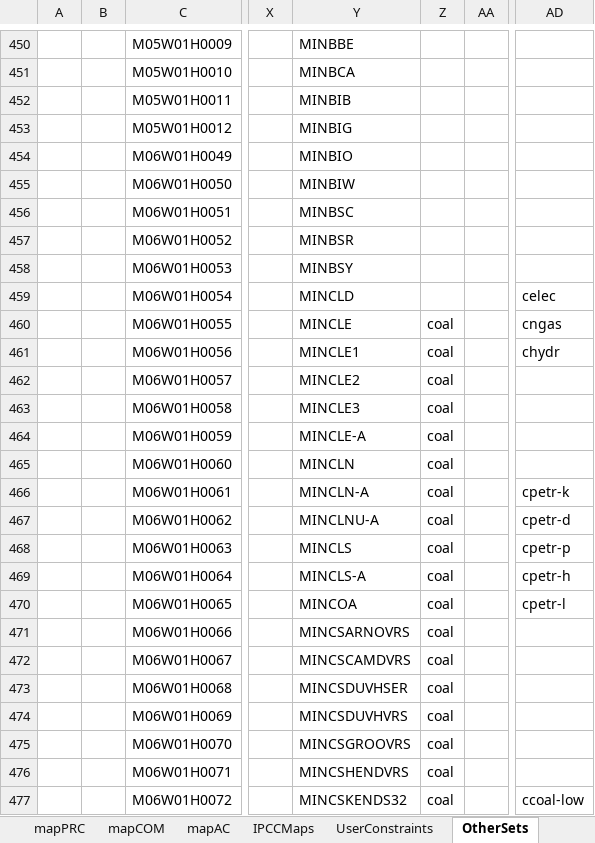
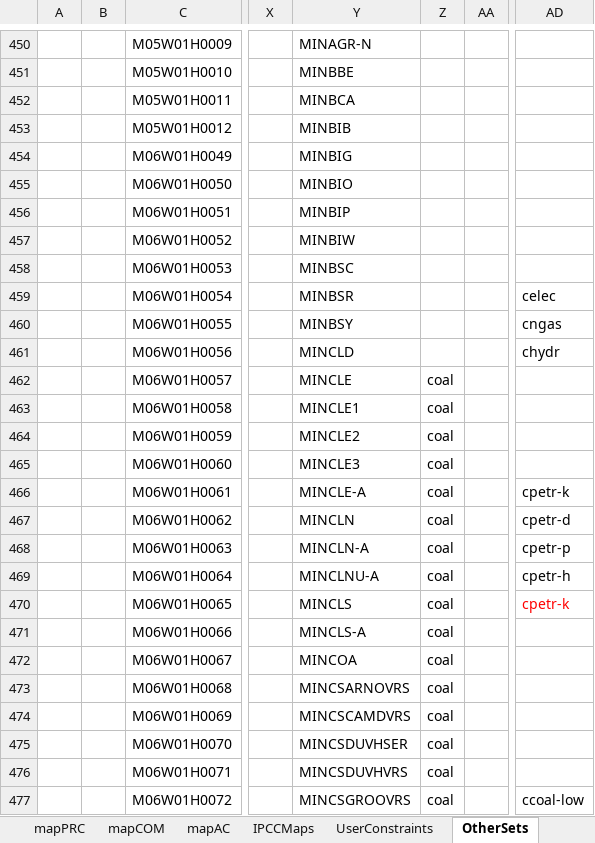
Before and after one commit to brunomerven/SATIMGE_Veda, an Excel workbook: SetsAndMaps/SetsAndMaps.xlsm, sheet OtherSets, drawn as a sheet; only a part is shown, gaps mark what is left out; values as stored, in another font and other column widths than the file's, no borders; the diff covers the shown part only; the diff names each change by its address in the sheet, - before the commit and + after, or states it on an @@ line.

```diff
--- a/SetsAndMaps/SetsAndMaps.xlsm (sheet OtherSets)
+++ b/SetsAndMaps/SetsAndMaps.xlsm (sheet OtherSets)
-Y450: MINBBE
+Y450: MINAGR-N
-Y451: MINBCA
+Y451: MINBBE
-Y452: MINBIB
+Y452: MINBCA
-Y453: MINBIG
+Y453: MINBIB
-Y454: MINBIO
+Y454: MINBIG
-Y455: MINBIW
+Y455: MINBIO
-Y456: MINBSC
+Y456: MINBIP
-Y457: MINBSR
+Y457: MINBIW
-Y458: MINBSY
+Y458: MINBSC
-Y459: MINCLD
+Y459: MINBSR
-Y460: MINCLE
+Y460: MINBSY
-Z460:Z461: coal
+Z460:Z461: (empty)
-Y461: MINCLE1
+Y461: MINCLD
-Y462: MINCLE2
+Y462: MINCLE
-Y463: MINCLE3
+Y463: MINCLE1
-Y464: MINCLE-A
+Y464: MINCLE2
-Y465: MINCLN
+Y465: MINCLE3
-Y466: MINCLN-A
+Y466: MINCLE-A
-Y467: MINCLNU-A
+Y467: MINCLN
-Y468: MINCLS
+Y468: MINCLN-A
-Y469: MINCLS-A
+Y469: MINCLNU-A
-Y470: MINCOA
+Y470: MINCLS
-AD470: cpetr-l
+AD470: cpetr-k
-AD470 text colour: black
+AD470 text colour: #FF0000
-Y471: MINCSARNOVRS
+Y471: MINCLS-A
-Y472: MINCSCAMDVRS
+Y472: MINCOA
-Y473: MINCSDUVHSER
+Y473: MINCSARNOVRS
-Y474: MINCSDUVHVRS
+Y474: MINCSCAMDVRS
-Y475: MINCSGROOVRS
+Y475: MINCSDUVHSER
-Y476: MINCSHENDVRS
+Y476: MINCSDUVHVRS
-Y477: MINCSKENDS32
+Y477: MINCSGROOVRS
```
Also changed, not shown: 721 edited cells and cell formats elsewhere in this sheet, sheet Check and Update_COM, sheet Check and Update_PRC, sheet mapPRC, sheet mapCOM, formulas that keep their value, hidden cells.
